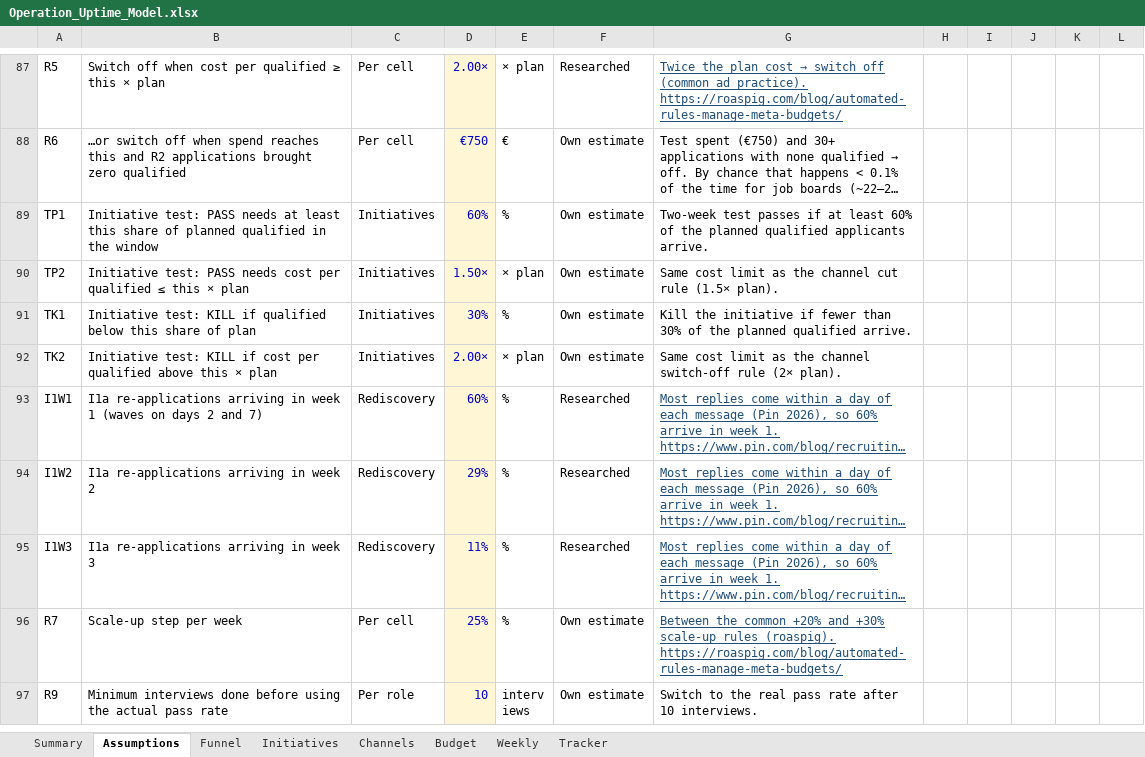
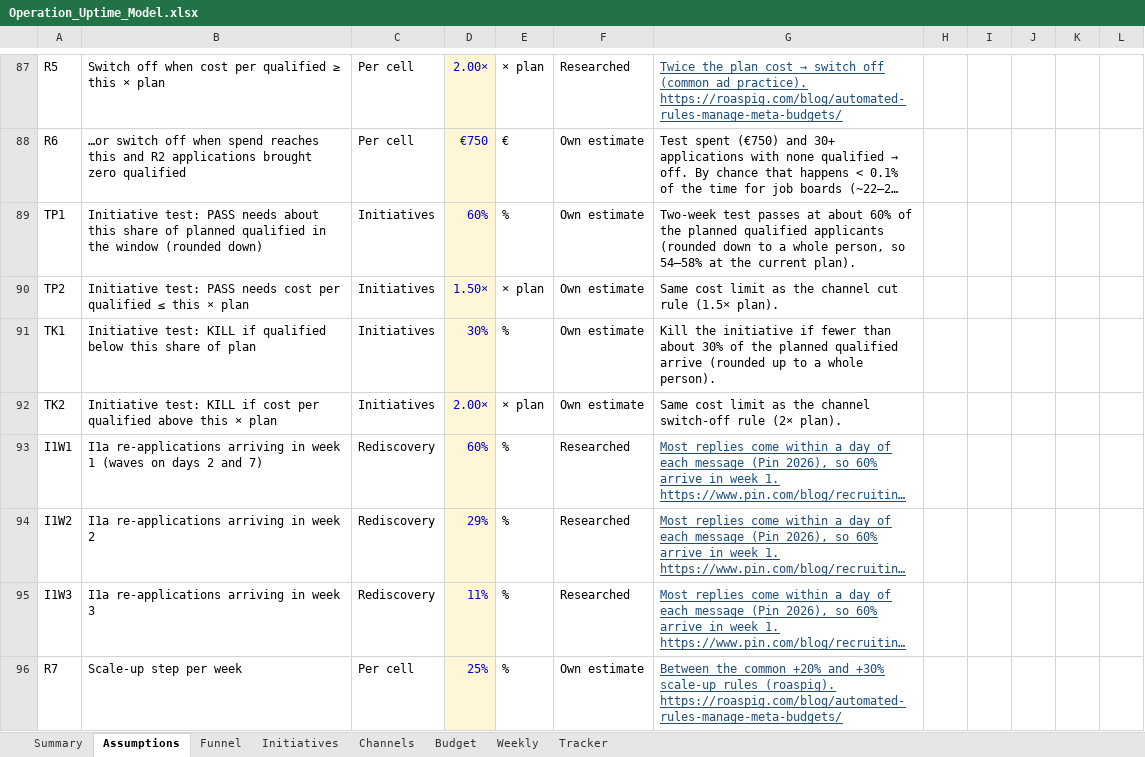
Before and after one commit to Anurag160596/haystack, an Excel workbook: operation_uptime/Operation_Uptime_Model.xlsx, sheet Assumptions, drawn as a sheet; only a part is shown, gaps mark what is left out; the shorter side is filled out with more unchanged rows; long unchanged cells end in …; values as stored, in another font and other column widths than the file's, no borders; 1 other sheet too large or unreadable and not compared; the diff names each change by its address in the sheet, - before the commit and + after, or states it on an @@ line.

```diff
--- a/operation_uptime/Operation_Uptime_Model.xlsx (sheet Assumptions)
+++ b/operation_uptime/Operation_Uptime_Model.xlsx (sheet Assumptions)
-B89: …PASS needs at least this share of planned qualified in the window
+B89: …PASS needs about this share of planned qualified in the window (rounded down)
-G89: …test passes if at least 60% of the planned qualified applicants arrive.
+G89: …test passes at about 60% of the planned qualified applicants (rounded down to a whole person, so 54–58% at the current plan).
-G91: …fewer than 30% of the planned qualified arrive.
+G91: …fewer than about 30% of the planned qualified arrive (rounded up to a whole person).
```
Also changed, not shown: 1 other file.
